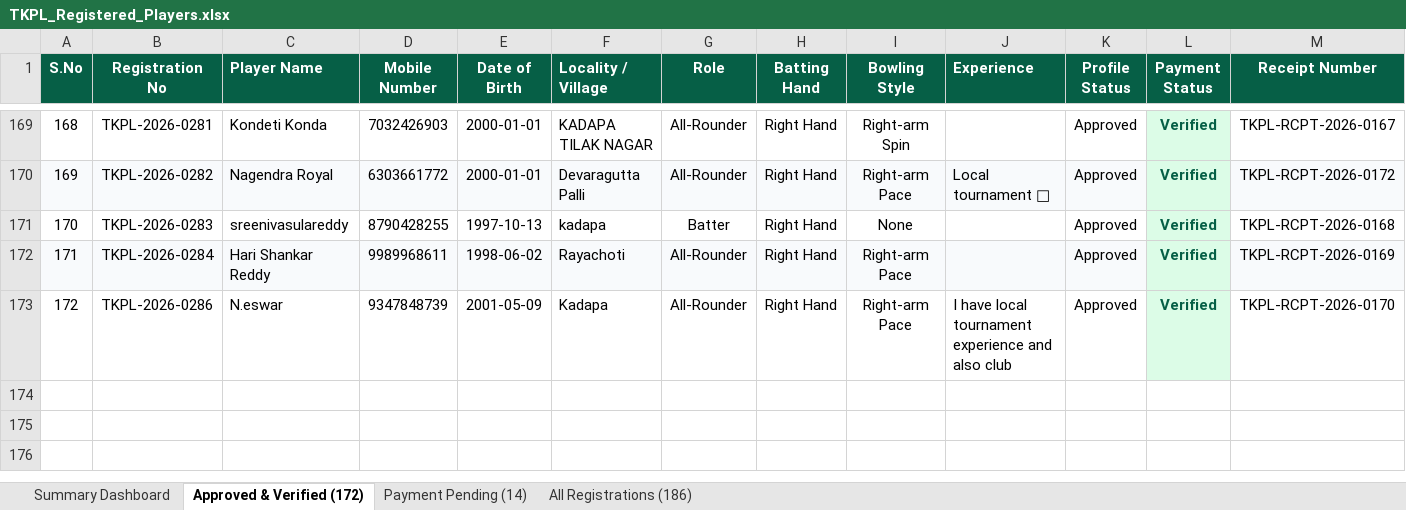
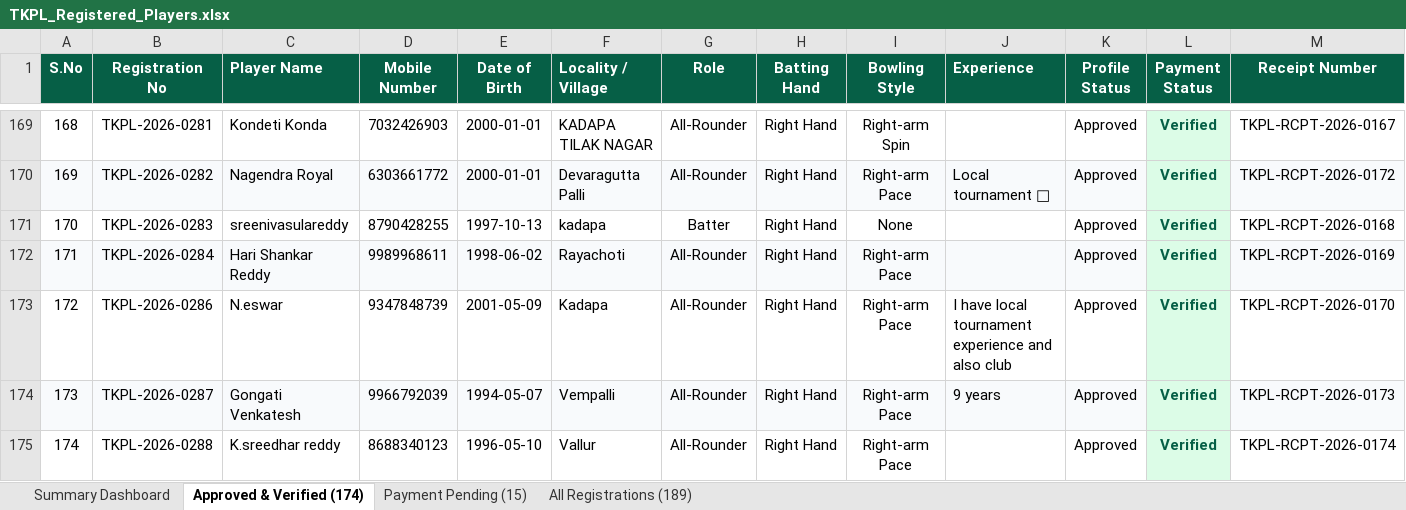
Before and after one commit to syed516sm-prog/tkpl, an Excel workbook: reports/TKPL_Registered_Players.xlsx, sheet Approved & Verified (174), drawn as a sheet; only a part is shown, gaps mark what is left out; values as stored, in another font and other column widths than the file's, no borders; rows hold the shown columns only; the diff names each change by its address in the sheet, - before the commit and + after, or states it on an @@ line.

```diff
--- a/reports/TKPL_Registered_Players.xlsx (sheet Approved & Verified (174))
+++ b/reports/TKPL_Registered_Players.xlsx (sheet Approved & Verified (174))
-sheet tab: Approved & Verified (172)
+sheet tab: Approved & Verified (174)
-sheet tab: Payment Pending (14)
+sheet tab: Payment Pending (15)
-sheet tab: All Registrations (186)
+sheet tab: All Registrations (189)
+row 174: 173 | TKPL-2026-0287 | Gongati Venkatesh | 9966792039 | 1994-05-07 | Vempalli | All-Rounder | Right Hand | Right-arm Pace | 9 years | Approved | Verified | TKPL-RCPT-2026-0173
+row 175: 174 | TKPL-2026-0288 | K.sreedhar reddy | 8688340123 | 1996-05-10 | Vallur | All-Rounder | Right Hand | Right-arm Pace |  | Approved | Verified | TKPL-RCPT-2026-0174
```
Also changed, not shown: sheet All Registrations (189), sheet Payment Pending (15), sheet Summary Dashboard, 2 other files.
